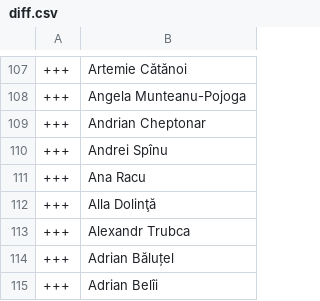
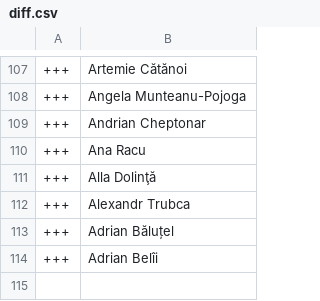
Before and after one commit to every-politician-scrapers/moldova-parliament, a CSV file: data/diff.csv, drawn as a sheet; only a part is shown, gaps mark what is left out.

```diff
--- a/data/diff.csv
+++ b/data/diff.csv
@@ -109,3 +109,2 @@
 +++,Andrian Cheptonar
-+++,Andrei Spînu
 +++,Ana Racu
```
Also changed, not shown: data/wikidata.csv.
